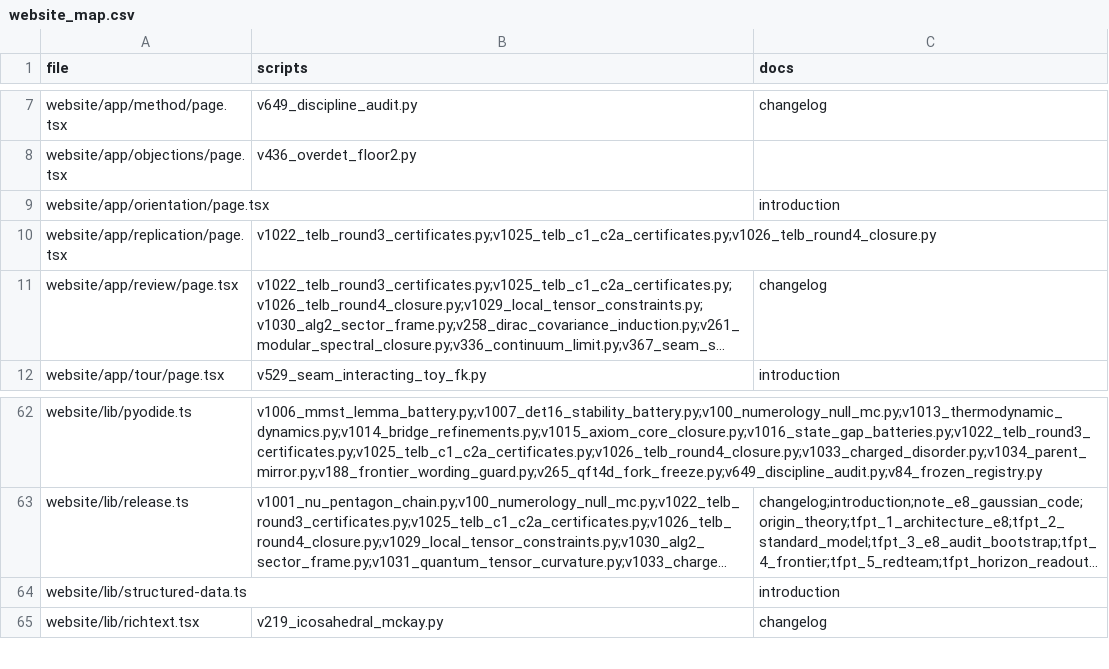
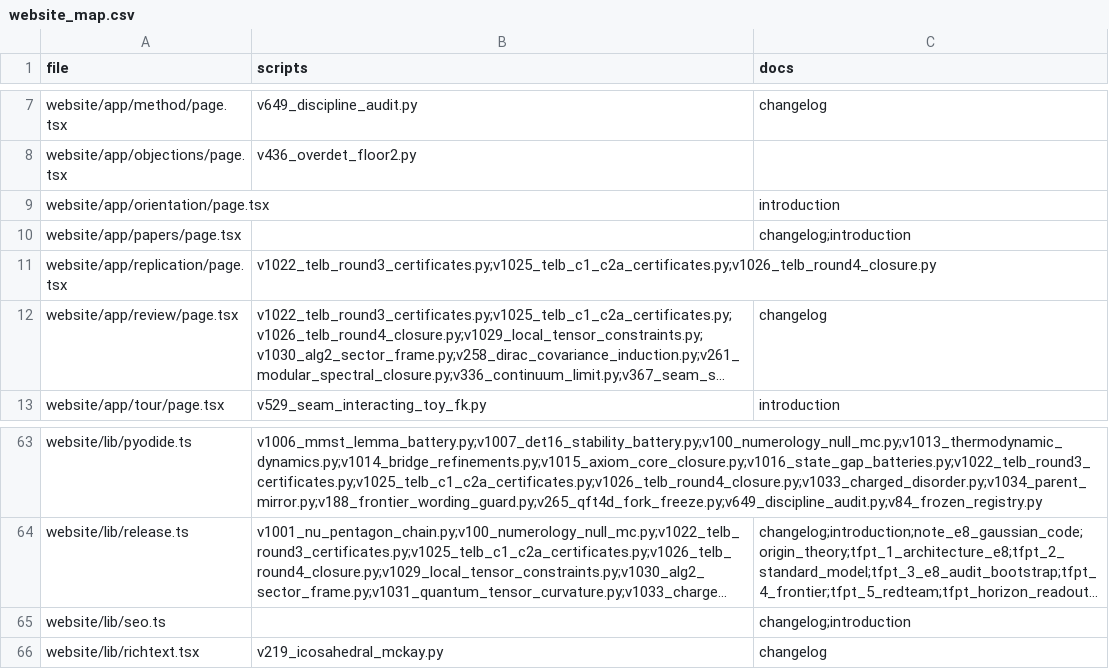
Before and after one commit to sthamann/tfpt, a CSV file: verification/website_map.csv, drawn as a sheet; only a part is shown, gaps mark what is left out; long unchanged cells end in …; removed rows and columns are numbered as before the commit, all else as after; the diff names each change by its address in the sheet, - before the commit and + after, or states it on an @@ line.

Commit message:
Refresh generated website source references

```diff
--- a/verification/website_map.csv
+++ b/verification/website_map.csv
+row 10: website/app/papers/page.tsx |  | changelog;introduction
-row 64: website/lib/structured-data.ts |  | introduction
+row 65: website/lib/seo.ts |  | changelog;introduction
```
